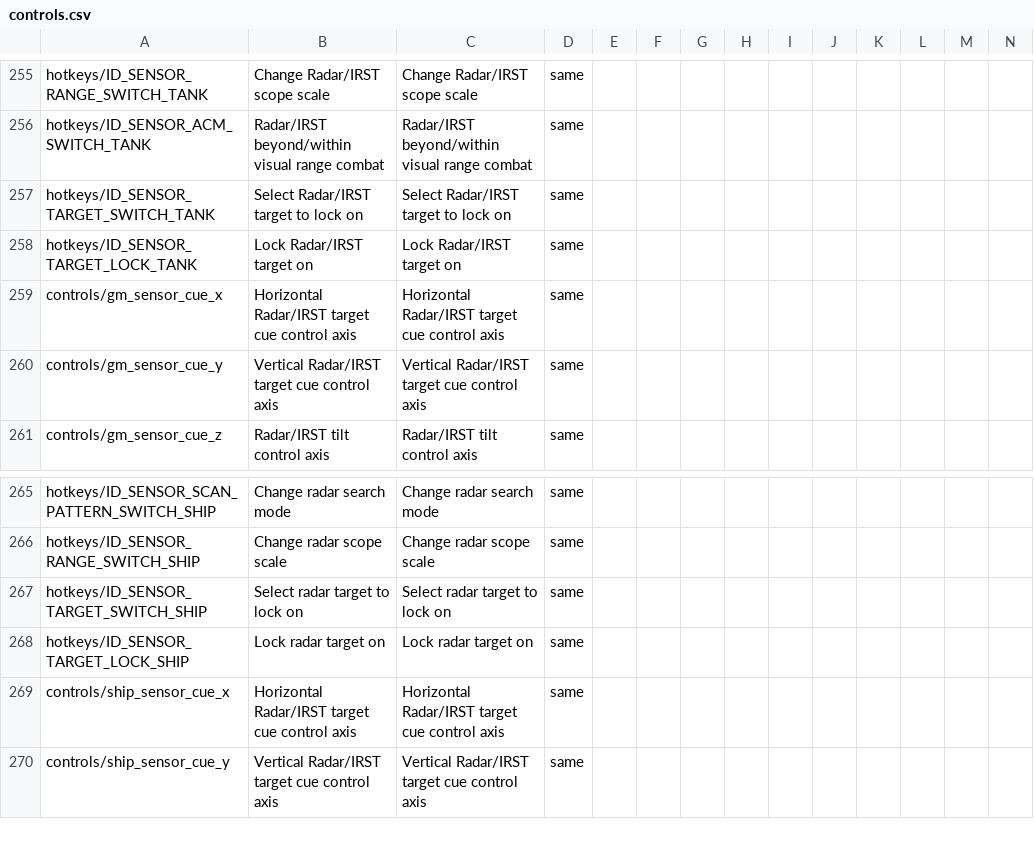
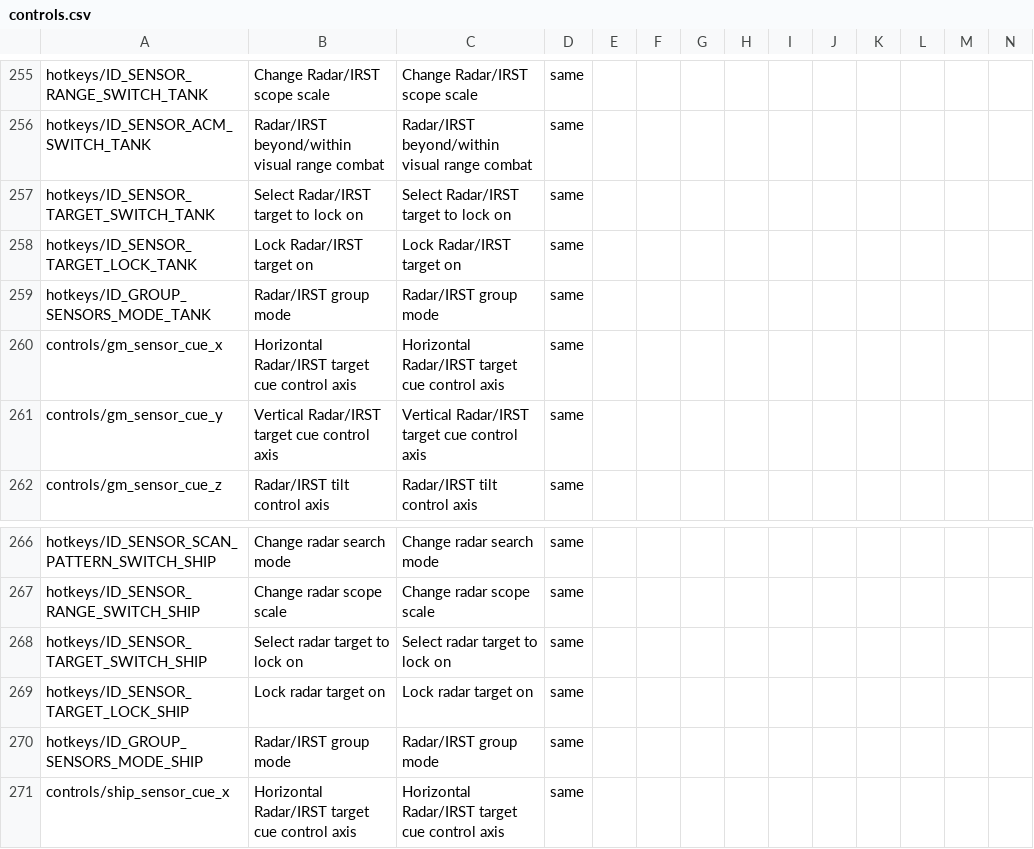
Before and after one commit to mikechuy/SCAM, a CSV file: controls.csv, drawn as a sheet; only a part is shown, gaps mark what is left out; the shorter side is filled out with more unchanged rows; rows hold the shown columns only; the diff names each change by its address in the sheet, - before the commit and + after, or states it on an @@ line.

```diff
--- a/controls.csv
+++ b/controls.csv
+row 259: hotkeys/ID_GROUP_SENSORS_MODE_TANK | Radar/IRST group mode | Radar/IRST group mode | same
+row 270: hotkeys/ID_GROUP_SENSORS_MODE_SHIP | Radar/IRST group mode | Radar/IRST group mode | same
```
Also changed, not shown: _online.csv, ui.csv, 5 other files.
